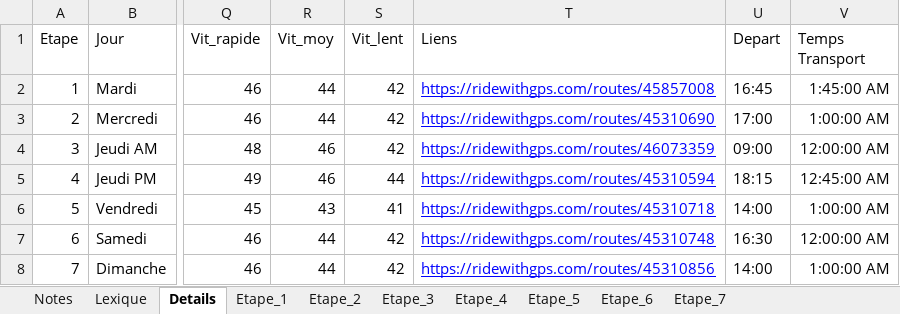
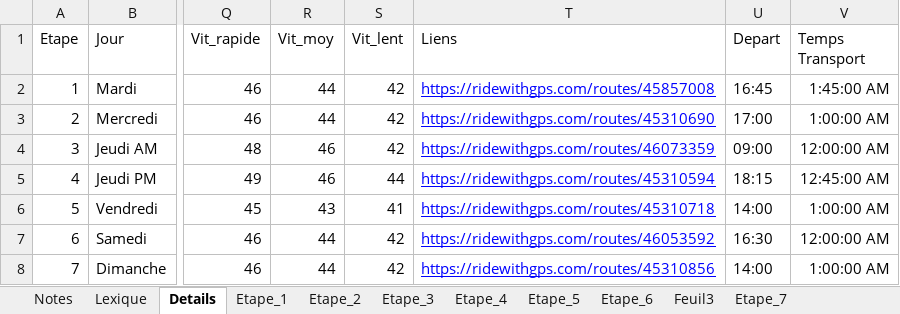
Before and after one commit to TourAbitibi/guide2024, an Excel workbook: excel/Itineraires.xlsx, sheet Details, drawn as a sheet; only a part is shown, gaps mark what is left out; values as stored, in another font and other column widths than the file's, no borders; table styles not drawn; the diff names each change by its address in the sheet, - before the commit and + after, or states it on an @@ line.

```diff
--- a/excel/Itineraires.xlsx (sheet Details)
+++ b/excel/Itineraires.xlsx (sheet Details)
+sheet tab: Feuil3
-T7 (Liens): https://ridewithgps.com/routes/45310748
+T7 (Liens): https://ridewithgps.com/routes/46053592
```
Also changed, not shown: sheet Etape_6, sheet Etape_1, sheet Etape_3, 34 other files.
